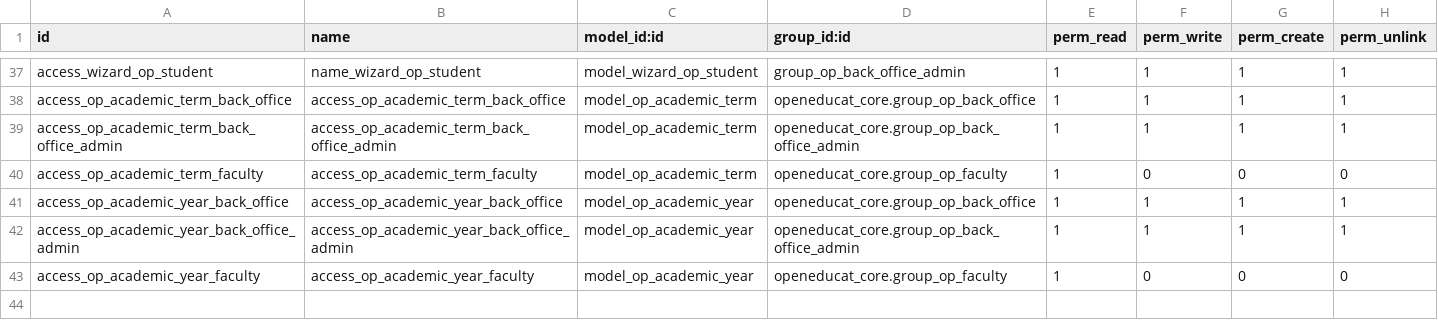
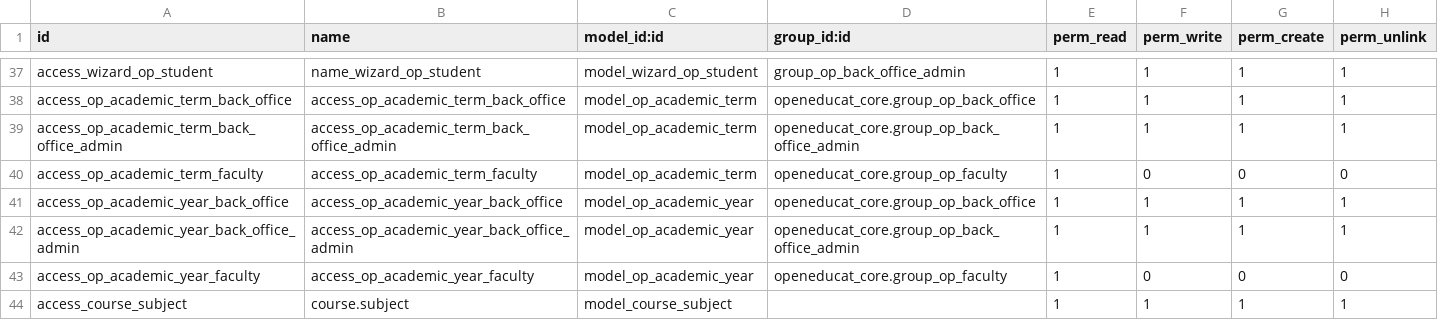
Before and after one commit to carlos-gaheos/ikiam, a CSV file: openeducat_core/security/ir.model.access.csv, drawn as a sheet; only a part is shown, gaps mark what is left out; the diff names each change by its address in the sheet, - before the commit and + after, or states it on an @@ line.

```diff
--- a/openeducat_core/security/ir.model.access.csv
+++ b/openeducat_core/security/ir.model.access.csv
+row 44: access_course_subject | course.subject | model_course_subject |  | 1 | 1 | 1 | 1
```
Also changed, not shown: 12 other files.
